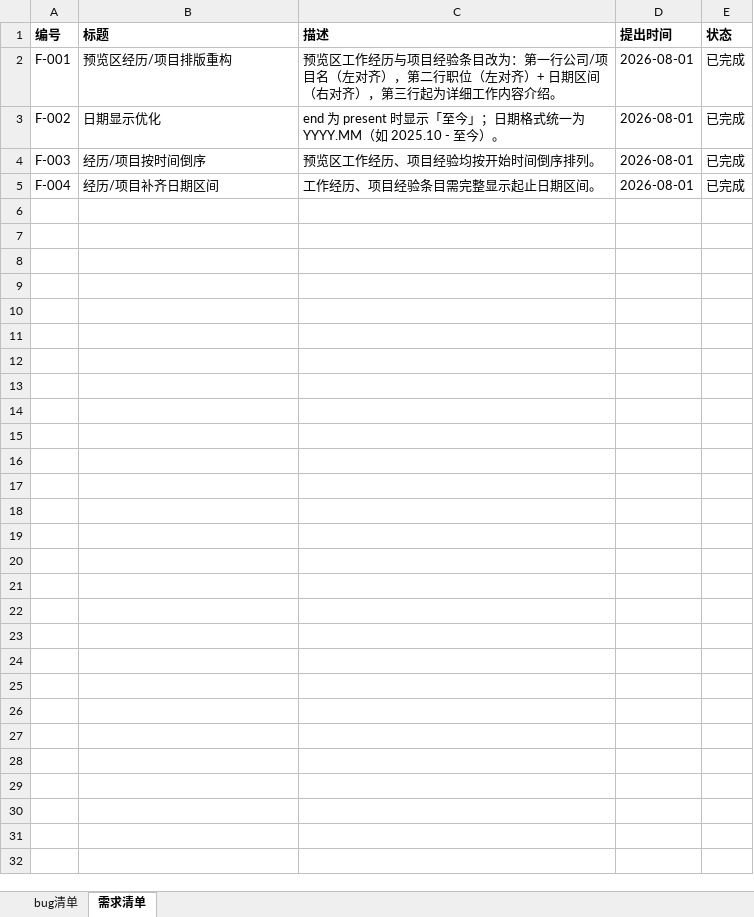
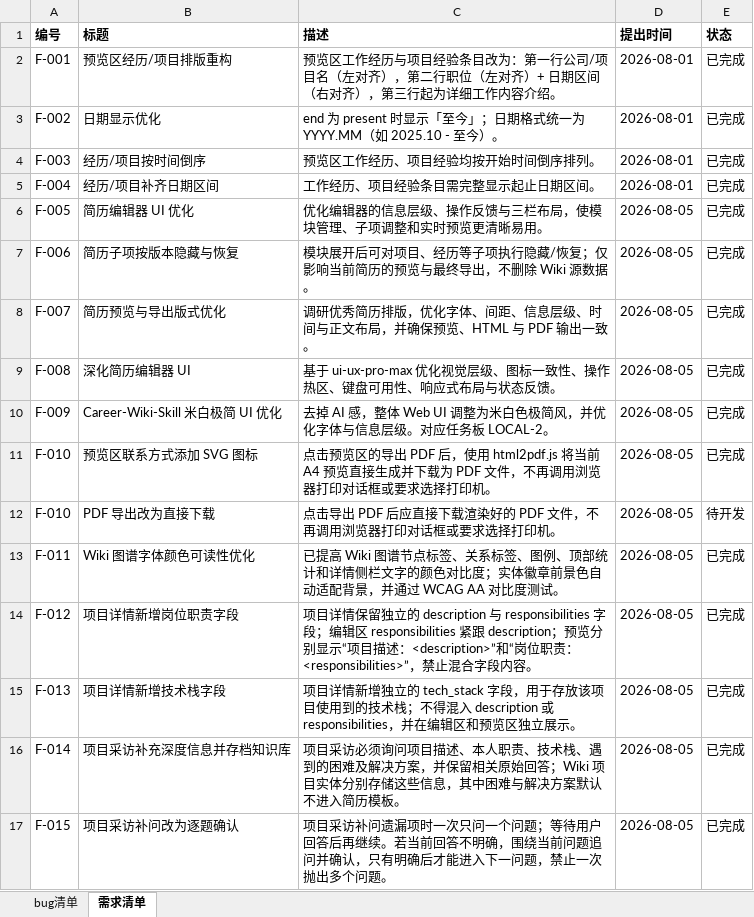
Before and after one commit to eachuwang/career-wiki-skill, an Excel workbook: docs/bug-feature-list.xlsx, sheet 需求清单, drawn as a sheet; values as stored, in another font and other column widths than the file's, no borders; the diff names each change by its address in the sheet, - before the commit and + after, or states it on an @@ line.

```diff
--- a/docs/bug-feature-list.xlsx (sheet 需求清单)
+++ b/docs/bug-feature-list.xlsx (sheet 需求清单)
+row 6: F-005 | 简历编辑器 UI 优化 | 优化编辑器的信息层级、操作反馈与三栏布局，使模块管理、子项调整和实时预览更清晰易用。 | 2026-08-05 | 已完成
+row 7: F-006 | 简历子项按版本隐藏与恢复 | 模块展开后可对项目、经历等子项执行隐藏/恢复；仅影响当前简历的预览与最终导出，不删除 Wiki 源数据。 | 2026-08-05 | 已完成
+row 8: F-007 | 简历预览与导出版式优化 | 调研优秀简历排版，优化字体、间距、信息层级、时间与正文布局，并确保预览、HTML 与 PDF 输出一致。 | 2026-08-05 | 已完成
+row 9: F-008 | 深化简历编辑器 UI | 基于 ui-ux-pro-max 优化视觉层级、图标一致性、操作热区、键盘可用性、响应式布局与状态反馈。 | 2026-08-05 | 已完成
+row 10: F-009 | Career-Wiki-Skill 米白极简 UI 优化 | 去掉 AI 感，整体 Web UI 调整为米白色极简风，并优化字体与信息层级。对应任务板 LOCAL-2。 | 2026-08-05 | 已完成
+row 11: F-010 | 预览区联系方式添加 SVG 图标 | 点击预览区的导出 PDF 后，使用 html2pdf.js 将当前 A4 预览直接生成并下载为 PDF 文件，不再调用浏览器打印对话框或要求选择打印机。 | 2026-08-05 | 已完成
+row 12: F-010 | PDF 导出改为直接下载 | 点击导出 PDF 后应直接下载渲染好的 PDF 文件，不再调用浏览器打印对话框或要求选择打印机。 | 2026-08-05 | 待开发
+row 13: F-011 | Wiki 图谱字体颜色可读性优化 | 已提高 Wiki 图谱节点标签、关系标签、图例、顶部统计和详情侧栏文字的颜色对比度；实体徽章前景色自动适配背景，并通过 WCAG AA 对比度测试。 | 2026-08-05 | 已完成
+row 14: F-012 | 项目详情新增岗位职责字段 | 项目详情保留独立的 description 与 responsibilities 字段；编辑区 responsibilities 紧跟 description；预览分别显示“项目描述：<description>”和“岗位职责：<responsibilities>”，禁止混合字段内容。 | 2026-08-05 | 已完成
+row 15: F-013 | 项目详情新增技术栈字段 | 项目详情新增独立的 tech_stack 字段，用于存放该项目使用到的技术栈；不得混入 description 或 responsibilities，并在编辑区和预览区独立展示。 | 2026-08-05 | 已完成
+row 16: F-014 | 项目采访补充深度信息并存档知识库 | 项目采访必须询问项目描述、本人职责、技术栈、遇到的困难及解决方案，并保留相关原始回答；Wiki 项目实体分别存储这些信息，其中困难与解决方案默认不进入简历模板。 | 2026-08-05 | 已完成
+row 17: F-015 | 项目采访补问改为逐题确认 | 项目采访补问遗漏项时一次只问一个问题；等待用户回答后再继续。若当前回答不明确，围绕当前问题追问并确认，只有明确后才能进入下一问题，禁止一次抛出多个问题。 | 2026-08-05 | 已完成
```
Also changed, not shown: sheet bug清单, 43 other files.
